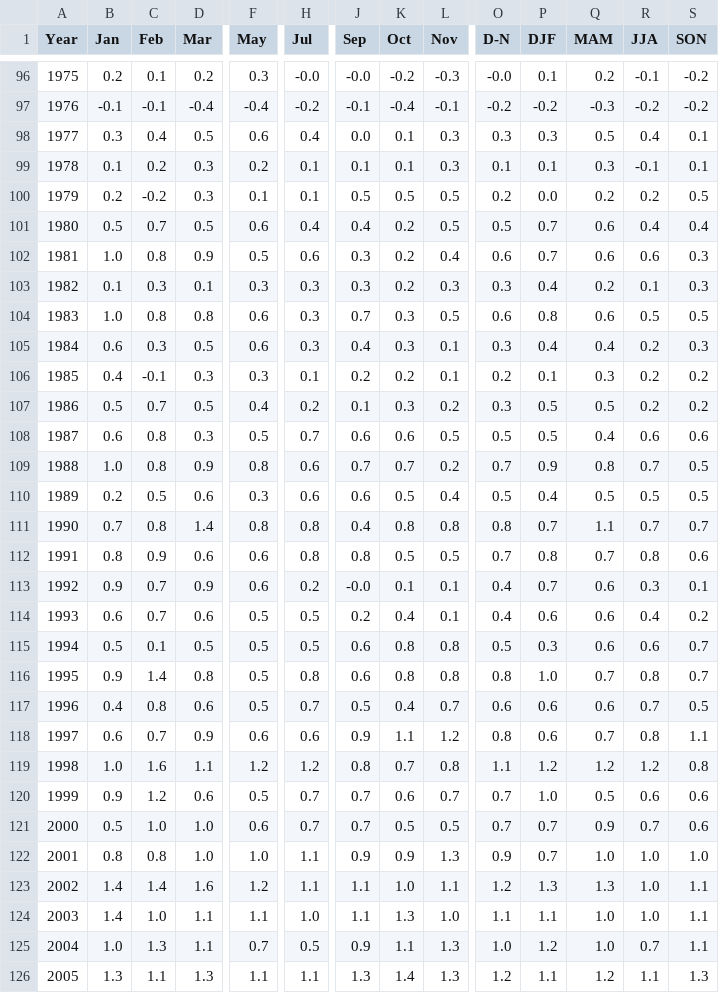
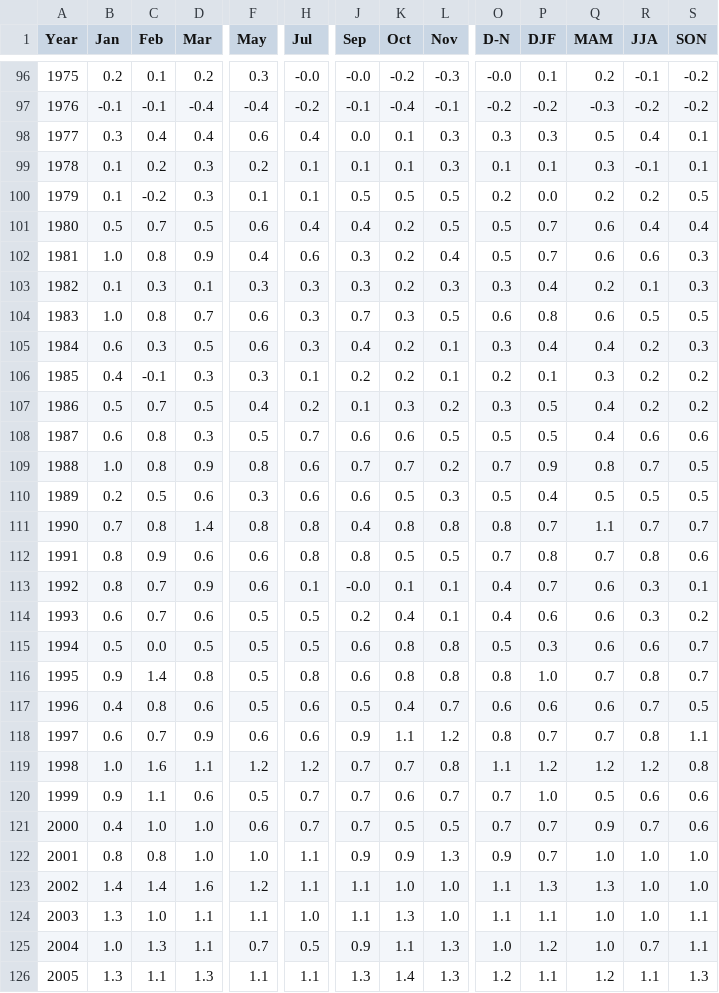
Before and after one commit to dbdesign-students-spring2024/2-data-munging-Victoriaxqq, a CSV file: data/clean_data.csv, drawn as a sheet; only a part is shown, gaps mark what is left out; the diff covers the shown part only; the diff names each change by its address in the sheet, - before the commit and + after, or states it on an @@ line.

```diff
--- a/data/clean_data.csv
+++ b/data/clean_data.csv
-D98 (Mar): 0.5
+D98 (Mar): 0.4
-B100 (Jan): 0.2
+B100 (Jan): 0.1
-F102 (May): 0.5
+F102 (May): 0.4
-O102 (D-N): 0.6
+O102 (D-N): 0.5
-D104 (Mar): 0.8
+D104 (Mar): 0.7
-K105 (Oct): 0.3
+K105 (Oct): 0.2
-Q107 (MAM): 0.5
+Q107 (MAM): 0.4
-L110 (Nov): 0.4
+L110 (Nov): 0.3
-B113 (Jan): 0.9
+B113 (Jan): 0.8
-H113 (Jul): 0.2
+H113 (Jul): 0.1
-R114 (JJA): 0.4
+R114 (JJA): 0.3
-C115 (Feb): 0.1
+C115 (Feb): 0.0
-H117 (Jul): 0.7
+H117 (Jul): 0.6
-P118 (DJF): 0.6
+P118 (DJF): 0.7
-J119 (Sep): 0.8
+J119 (Sep): 0.7
-C120 (Feb): 1.2
+C120 (Feb): 1.1
-B121 (Jan): 0.5
+B121 (Jan): 0.4
-L123 (Nov): 1.1
+L123 (Nov): 1.0
-O123 (D-N): 1.2
+O123 (D-N): 1.1
-S123 (SON): 1.1
+S123 (SON): 1.0
-B124 (Jan): 1.4
+B124 (Jan): 1.3
```
Also changed, not shown: 138 edited cells elsewhere in this file, 2 other files.
